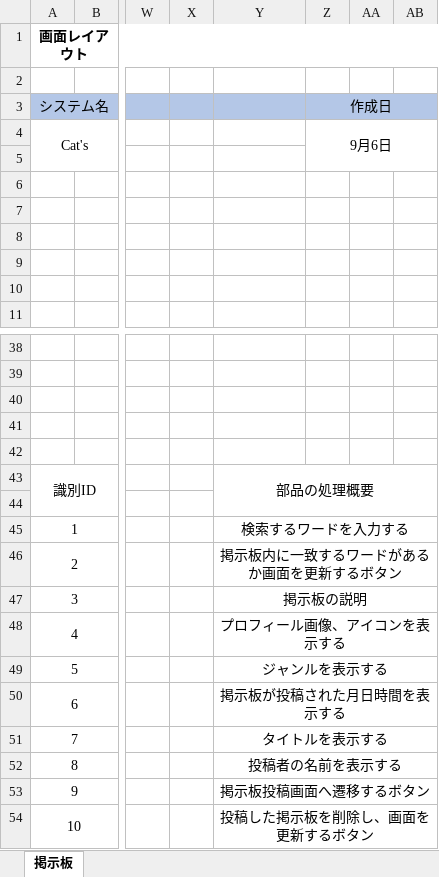
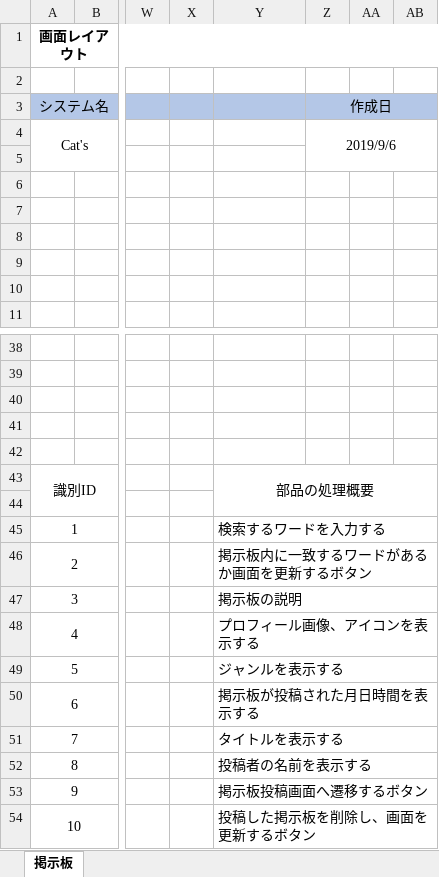
Before and after one commit to kawaguchi-mizuki/SAKURA, an Excel workbook: 設計書/画面レイアウト/掲示板画面.xlsx, sheet 掲示板, drawn as a sheet; only a part is shown, gaps mark what is left out; values as stored, in another font and other column widths than the file's, no borders; charts and pictures not drawn; the diff names each change by its address in the sheet, - before the commit and + after, or states it on an @@ line.

```diff
--- a/設計書/画面レイアウト/掲示板画面.xlsx (sheet 掲示板)
+++ b/設計書/画面レイアウト/掲示板画面.xlsx (sheet 掲示板)
-Z4 (作成日): 9月6日
+Z4 (作成日): 2019/9/6
-Y45:Y54 alignment: center
+Y45:Y54 alignment: left
```
Also changed, not shown: 設計書/画面レイアウト/マイページ.xlsx, 設計書/画面レイアウト/ログイン.xlsx.
